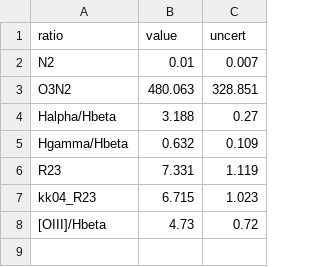
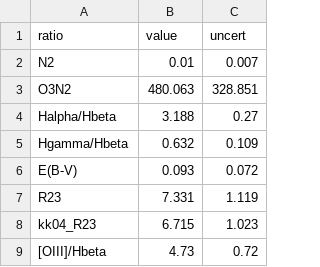
Before and after one commit to orianashi/Horseshoe, a CSV file: output/tabling/emission_lines_B_ratios.csv, drawn as a sheet; the diff names each change by its address in the sheet, - before the commit and + after, or states it on an @@ line.

```diff
--- a/output/tabling/emission_lines_B_ratios.csv
+++ b/output/tabling/emission_lines_B_ratios.csv
+row 6: E(B-V) | 0.093 | 0.072
```
Also changed, not shown: output/tabling/emission_lines_A_ratios.csv, 26 other files.
